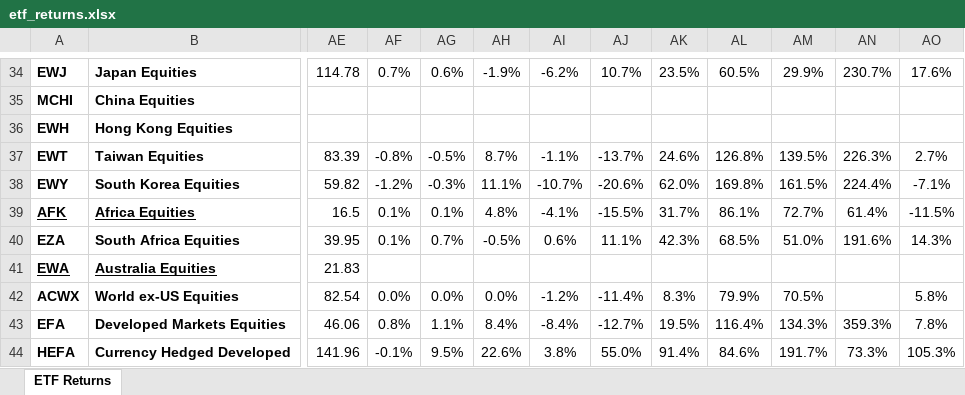
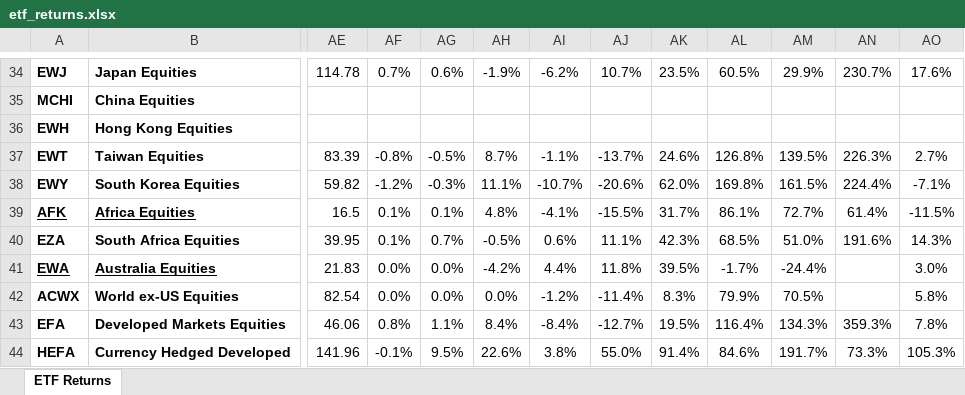
Before and after one commit to AguilarMike/marketobservatory, an Excel workbook: etf_returns.xlsx, sheet ETF Returns, drawn as a sheet; only a part is shown, gaps mark what is left out; values as stored, in another font and other column widths than the file's, no borders; conditional formats not drawn; the diff names each change by its address in the sheet, - before the commit and + after, or states it on an @@ line.

```diff
--- a/etf_returns.xlsx (sheet ETF Returns)
+++ b/etf_returns.xlsx (sheet ETF Returns)
-AF41: (empty)
+AF41: 0.0%
-AG41: (empty)
+AG41: 0.0%
-AH41: (empty)
+AH41: -4.2%
-AI41: (empty)
+AI41: 4.4%
-AJ41: (empty)
+AJ41: 11.8%
-AK41: (empty)
+AK41: 39.5%
-AL41: (empty)
+AL41: -1.7%
-AM41: (empty)
+AM41: -24.4%
-AO41: (empty)
+AO41: 3.0%
```
